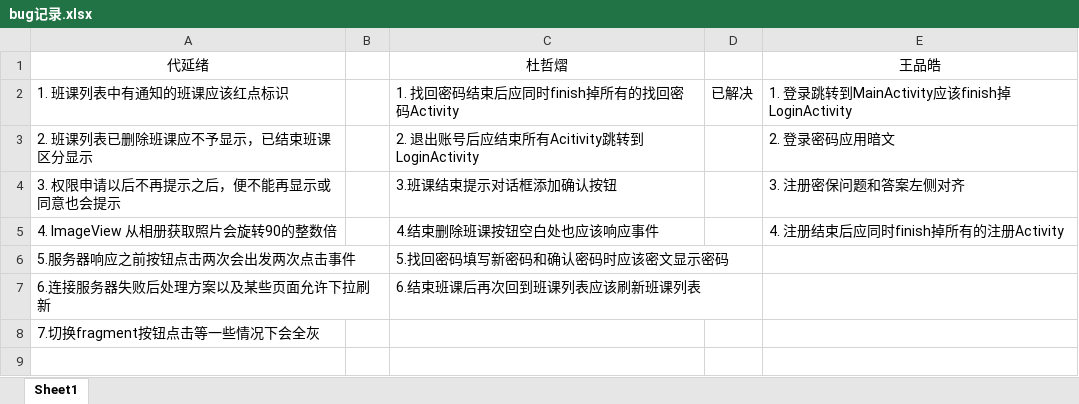
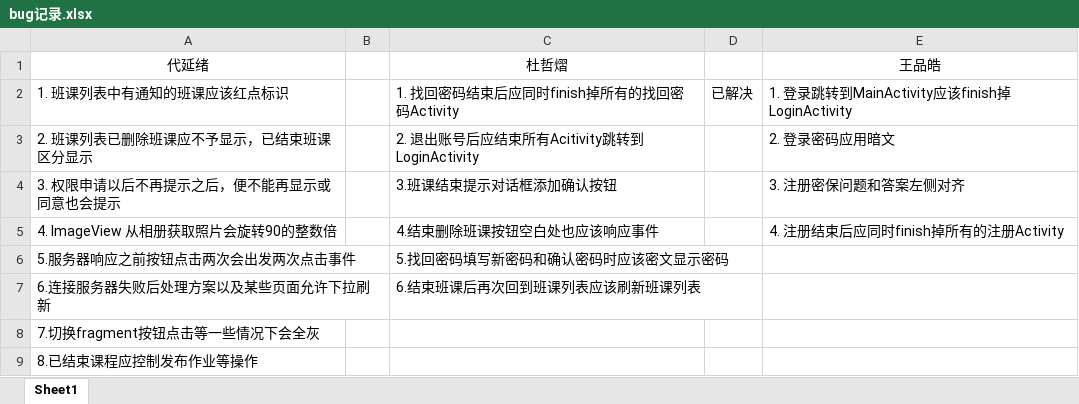
Before and after one commit to Karuao/SmartClass, an Excel workbook: 基于Android的智慧移动课堂学习系统/bug记录.xlsx, sheet Sheet1, drawn as a sheet; values as stored, in another font and other column widths than the file's, no borders; the diff names each change by its address in the sheet, - before the commit and + after, or states it on an @@ line.

Commit message:
更新bug记录

```diff
--- a/基于Android的智慧移动课堂学习系统/bug记录.xlsx (sheet Sheet1)
+++ b/基于Android的智慧移动课堂学习系统/bug记录.xlsx (sheet Sheet1)
+row 9: 8.已结束课程应控制发布作业等操作
```
